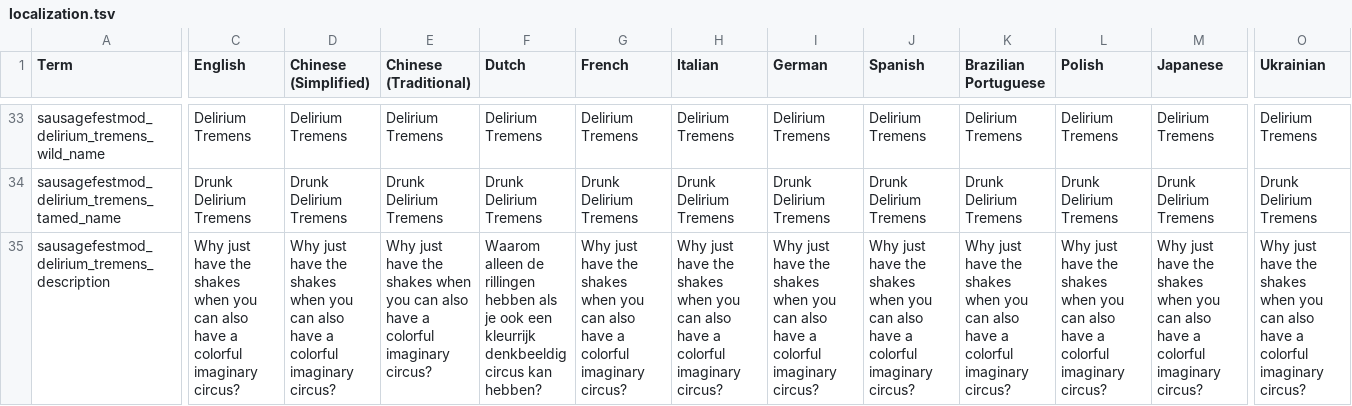
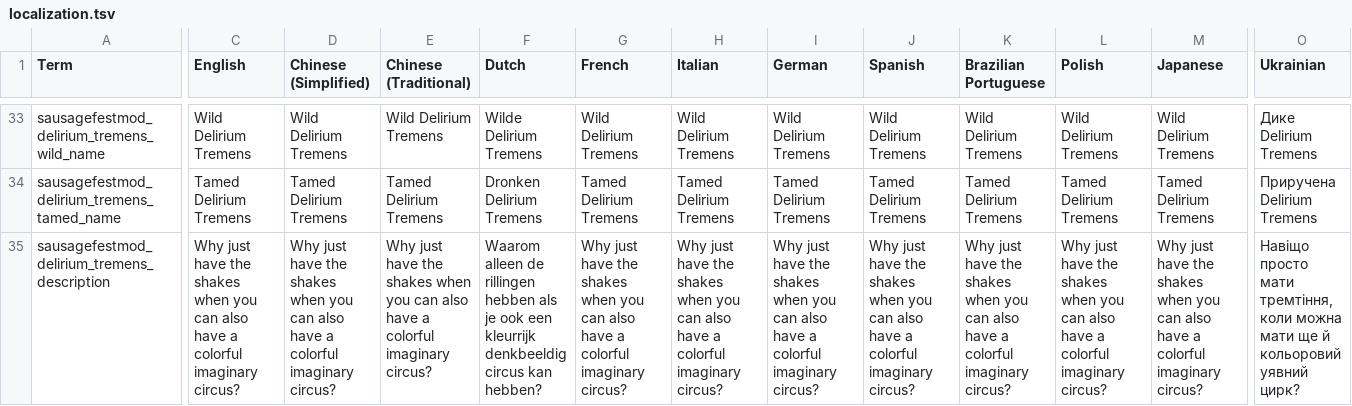
Before and after one commit to Maarten-Lemmens/Stacklands_Mod_Sausage_Fest, a TSV file: localization.tsv, drawn as a sheet; only a part is shown, gaps mark what is left out; the diff covers the shown part only; the diff names each change by its address in the sheet, - before the commit and + after, or states it on an @@ line.

Commit message:
v1.2.1: refactored + end-of-moon support
v1.2.1: Refactored code-base to make it more maintainable + include the below updates:
- In general: wurst-beer is strong stuff, and it might not be the best idea to have your villagers drink it... Proceed with caution.
- Consuming wurst-beer causes drunkness (now also at end of moon event).
- Consuming blutwurst-beer causes drunkness + frenzy (now also at end of moon event).
- Tamed creatures really (really) don't like blutwurst-beer...(now also during end-of-moon event).
- New language support: Ukrainian
- New iconography for (blut)wurst-beer.

```diff
--- a/localization.tsv
+++ b/localization.tsv
-C33 (English): Delirium Tremens
+C33 (English): Wild Delirium Tremens
-D33 (Chinese (Simplified)): Delirium Tremens
+D33 (Chinese (Simplified)): Wild Delirium Tremens
-E33 (Chinese (Traditional)): Delirium Tremens
+E33 (Chinese (Traditional)): Wild Delirium Tremens
-F33 (Dutch): Delirium Tremens
+F33 (Dutch): Wilde Delirium Tremens
-G33 (French): Delirium Tremens
+G33 (French): Wild Delirium Tremens
-H33 (Italian): Delirium Tremens
+H33 (Italian): Wild Delirium Tremens
-I33 (German): Delirium Tremens
+I33 (German): Wild Delirium Tremens
-J33 (Spanish): Delirium Tremens
+J33 (Spanish): Wild Delirium Tremens
-K33 (Brazilian Portuguese): Delirium Tremens
+K33 (Brazilian Portuguese): Wild Delirium Tremens
-L33 (Polish): Delirium Tremens
+L33 (Polish): Wild Delirium Tremens
-M33 (Japanese): Delirium Tremens
+M33 (Japanese): Wild Delirium Tremens
-O33 (Ukrainian): Delirium Tremens
+O33 (Ukrainian): Дике Delirium Tremens
-C34 (English): Drunk Delirium Tremens
+C34 (English): Tamed Delirium Tremens
-D34 (Chinese (Simplified)): Drunk Delirium Tremens
+D34 (Chinese (Simplified)): Tamed Delirium Tremens
-E34 (Chinese (Traditional)): Drunk Delirium Tremens
+E34 (Chinese (Traditional)): Tamed Delirium Tremens
-F34 (Dutch): Drunk Delirium Tremens
+F34 (Dutch): Dronken Delirium Tremens
-G34 (French): Drunk Delirium Tremens
+G34 (French): Tamed Delirium Tremens
-H34 (Italian): Drunk Delirium Tremens
+H34 (Italian): Tamed Delirium Tremens
-I34 (German): Drunk Delirium Tremens
+I34 (German): Tamed Delirium Tremens
-J34 (Spanish): Drunk Delirium Tremens
+J34 (Spanish): Tamed Delirium Tremens
-K34 (Brazilian Portuguese): Drunk Delirium Tremens
+K34 (Brazilian Portuguese): Tamed Delirium Tremens
-L34 (Polish): Drunk Delirium Tremens
+L34 (Polish): Tamed Delirium Tremens
-M34 (Japanese): Drunk Delirium Tremens
+M34 (Japanese): Tamed Delirium Tremens
-O34 (Ukrainian): Drunk Delirium Tremens
+O34 (Ukrainian): Приручена Delirium Tremens
-O35 (Ukrainian): Why just have the shakes when you can also have a colorful imaginary circus?
+O35 (Ukrainian): Навіщо просто мати тремтіння, коли можна мати ще й кольоровий уявний цирк?
```
Also changed, not shown: 2 removed rows and 73 edited cells elsewhere in this file, 7 other files.
